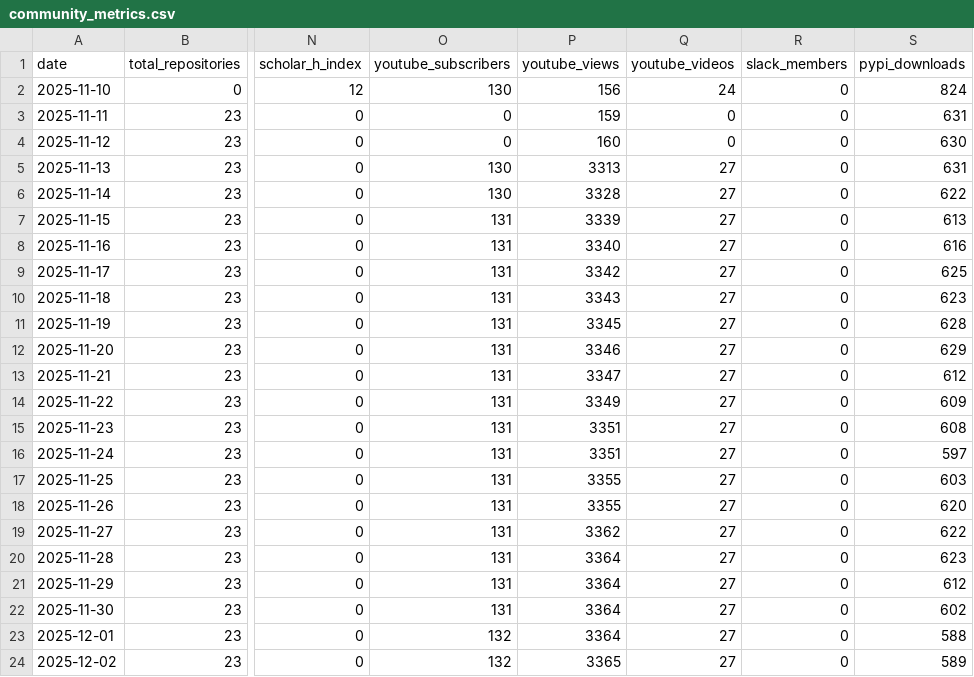
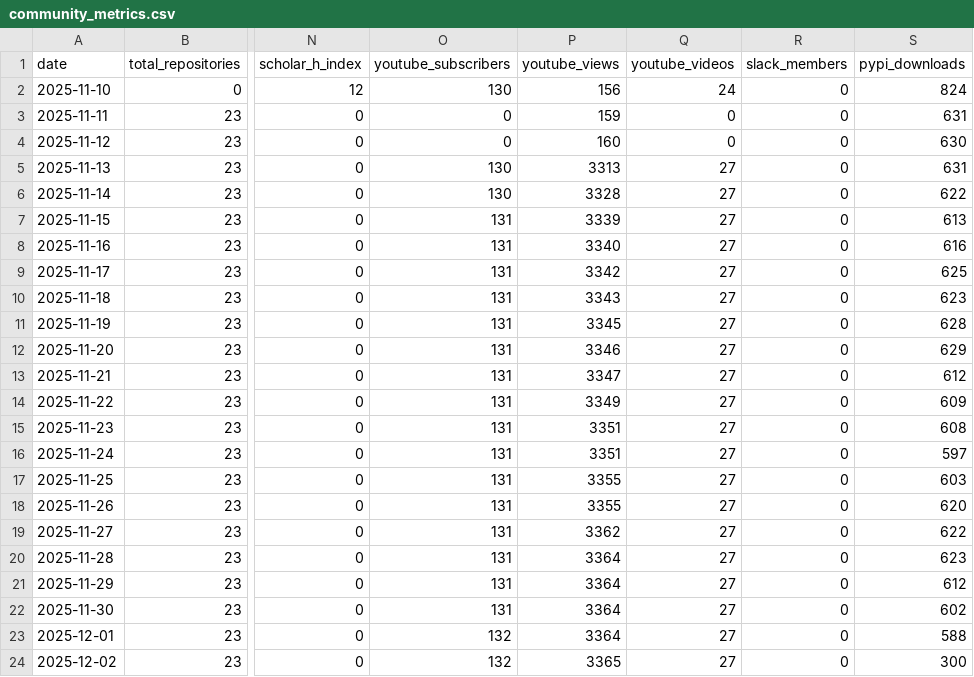
Before and after one commit to SeisSCOPED/community-metrics, a CSV file: metrics/community_metrics.csv, drawn as a sheet; only a part is shown, gaps mark what is left out; the diff names each change by its address in the sheet, - before the commit and + after, or states it on an @@ line.

```diff
--- a/metrics/community_metrics.csv
+++ b/metrics/community_metrics.csv
-S24 (pypi_downloads): 589
+S24 (pypi_downloads): 300
```
Also changed, not shown: 1 other file.
